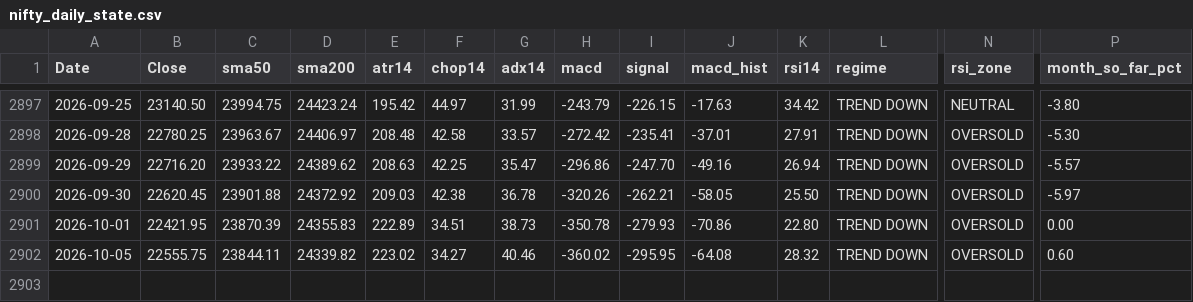
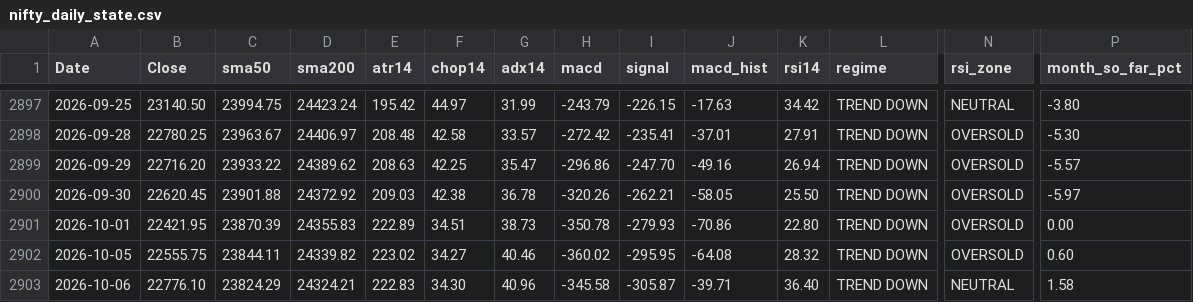
Before and after one commit to Sunil-ghodela/marketmantri_dashboard, a CSV file: state/nifty_daily_state.csv, drawn as a sheet; only a part is shown, gaps mark what is left out; rows hold the shown columns only; the diff names each change by its address in the sheet, - before the commit and + after, or states it on an @@ line.

Commit message:
state: daily NIFTY update 2026-10-06

```diff
--- a/state/nifty_daily_state.csv
+++ b/state/nifty_daily_state.csv
+row 2903: 2026-10-06 | 22776.10 | 23824.29 | 24324.21 | 222.83 | 34.30 | 40.96 | -345.58 | -305.87 | -39.71 | 36.40 | TREND DOWN | NEUTRAL | 1.58
```
Also changed, not shown: state/nifty_monthly.csv, state/nifty_prices.csv, 5 other files.
